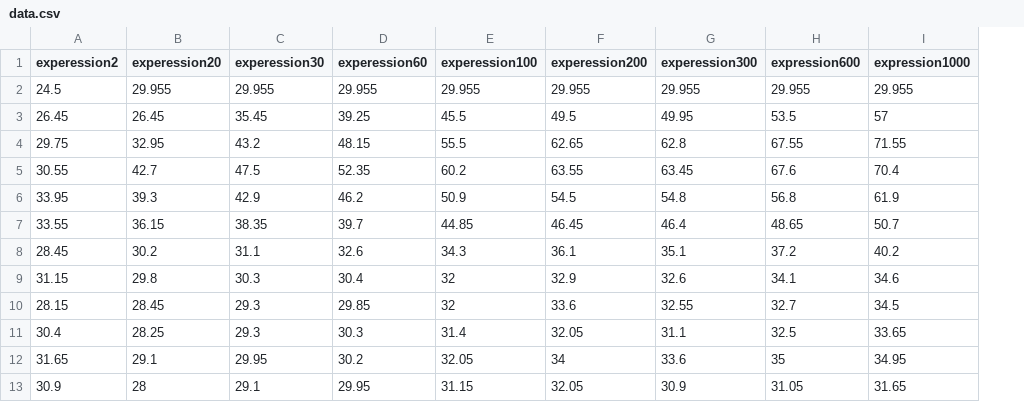
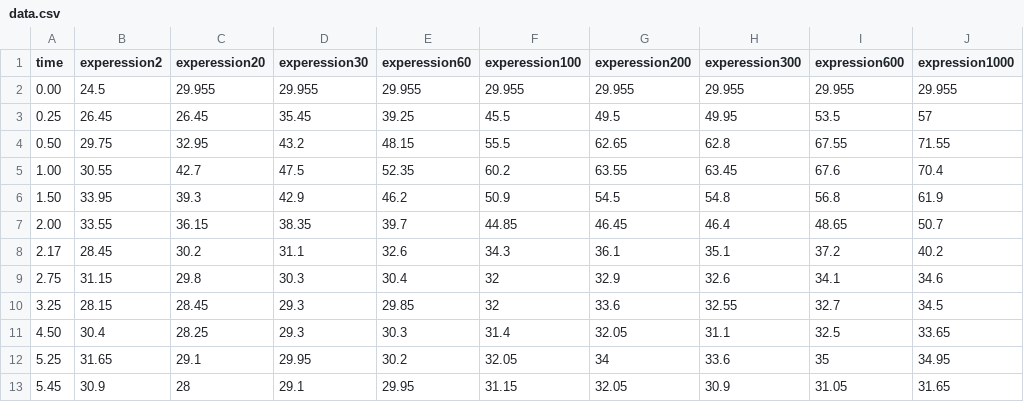
Before and after one commit to MichalKobiela/UncertaintyOptimization.jl, a CSV file: experiments/RPA_real_data/data.csv, drawn as a sheet; the diff names each change by its address in the sheet, - before the commit and + after, or states it on an @@ line.

Commit message:
combining the data with the time column

```diff
--- a/experiments/RPA_real_data/data.csv
+++ b/experiments/RPA_real_data/data.csv
+column A (time), rows 2-13: 0.00 | 0.25 | 0.50 | 1.00 | 1.50 | 2.00 | 2.17 | 2.75 | 3.25 | 4.50 | 5.25 | 5.45
```
Also changed, not shown: 1 other file.
